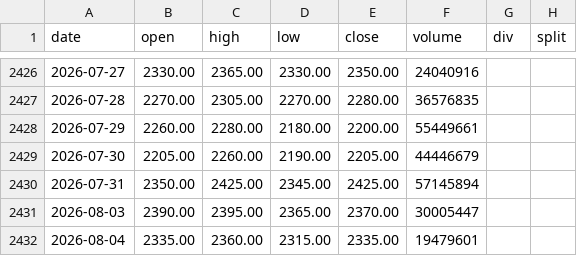
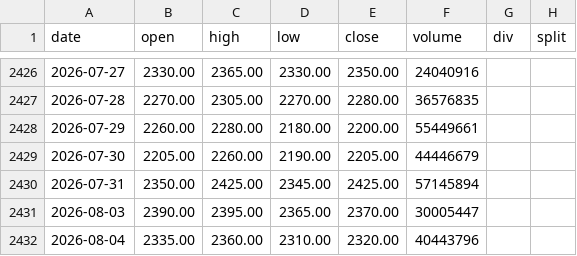
Before and after one commit to yennanliu/finance_data, a CSV file: data/prices/2330.tw.csv, drawn as a sheet; only a part is shown, gaps mark what is left out.

```diff
--- a/data/prices/2330.tw.csv
+++ b/data/prices/2330.tw.csv
@@ -2431,2 +2431,2 @@ date,open,high,low,close,volume,div,split
 2026-08-03,2390.00,2395.00,2365.00,2370.00,30005447,,
-2026-08-04,2335.00,2360.00,2315.00,2335.00,19479601,,
+2026-08-04,2335.00,2360.00,2310.00,2320.00,40443796,,
```
Also changed, not shown: data/prices/0050.csv.
